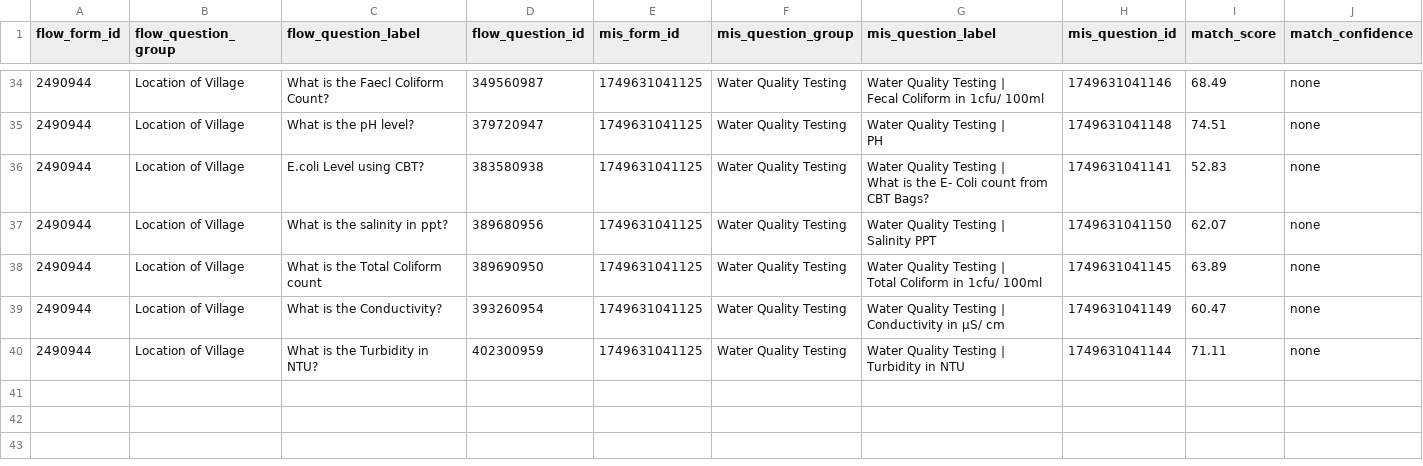
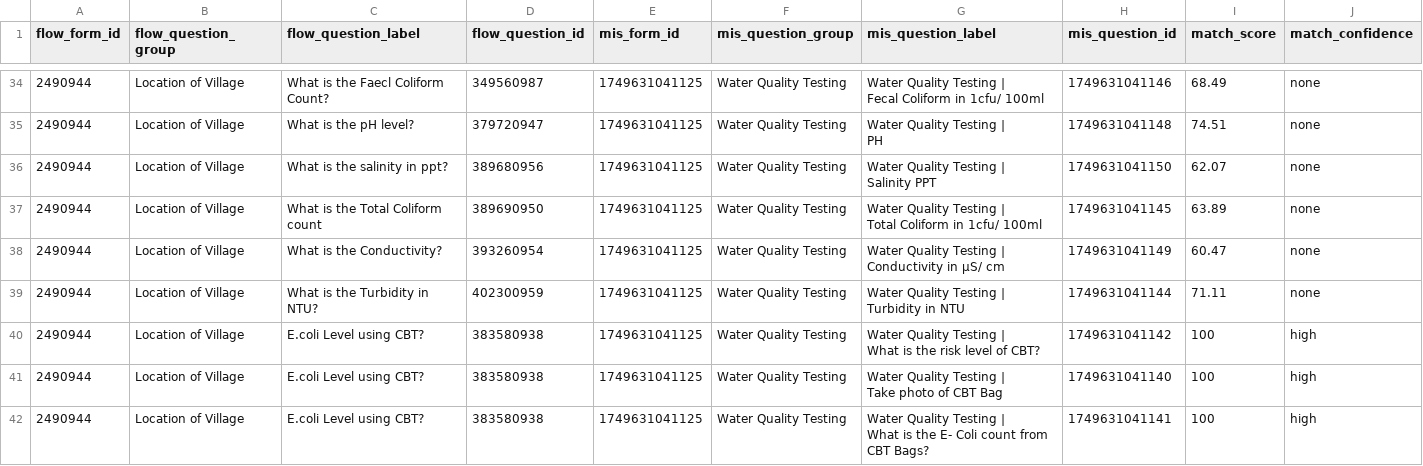
Before and after one commit to akvo/iwsims, a CSV file: scripts/akvo-flow/output/forms/2490944_mapping_child_1749631041125.csv, drawn as a sheet; only a part is shown, gaps mark what is left out; removed rows and columns are numbered as before the commit, all else as after; rows hold the shown columns only; ↵ is a line break in a cell; the diff names each change by its address in the sheet, - before the commit and + after, or states it on an @@ line.

```diff
--- a/scripts/akvo-flow/output/forms/2490944_mapping_child_1749631041125.csv
+++ b/scripts/akvo-flow/output/forms/2490944_mapping_child_1749631041125.csv
-row 36: 2490944 | Location of Village | E.coli Level using CBT? | 383580938 | 1749631041125 | Water Quality Testing | Water Quality Testing | ↵ What is the E- Coli count from CBT Bags? | 1749631041141 | 52.83 | none
+row 40: 2490944 | Location of Village | E.coli Level using CBT? | 383580938 | 1749631041125 | Water Quality Testing | Water Quality Testing | ↵ What is the risk level of CBT? | 1749631041142 | 100 | high
+row 41: 2490944 | Location of Village | E.coli Level using CBT? | 383580938 | 1749631041125 | Water Quality Testing | Water Quality Testing | ↵ Take photo of CBT Bag | 1749631041140 | 100 | high
+row 42: 2490944 | Location of Village | E.coli Level using CBT? | 383580938 | 1749631041125 | Water Quality Testing | Water Quality Testing | ↵ What is the E- Coli count from CBT Bags? | 1749631041141 | 100 | high
```
Also changed, not shown: scripts/akvo-flow/output/forms/1520924_mapping_child_1749632545233.csv, scripts/akvo-flow/output/forms/2490944_mapping_child_1749621962296.csv, 33 other files.
